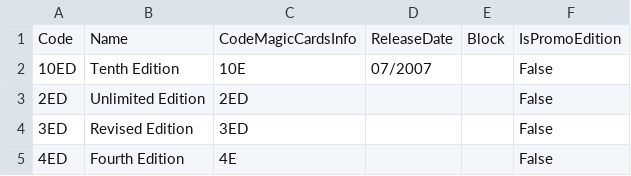
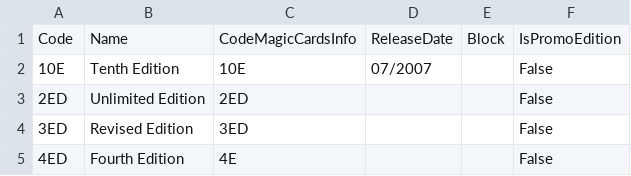
Before and after one commit to keoniworld/MyMagicToolbox, a CSV file: MyMagicCollection.Shared/CSV/MagicDatabaseSets.csv, drawn as a sheet; only a part is shown.

```diff
--- a/MyMagicCollection.Shared/CSV/MagicDatabaseSets.csv
+++ b/MyMagicCollection.Shared/CSV/MagicDatabaseSets.csv
@@ -1,3 +1,3 @@
 Code,Name,CodeMagicCardsInfo,ReleaseDate,Block,IsPromoEdition
-10ED,Tenth Edition,10E,07/2007,,False
+10E,Tenth Edition,10E,07/2007,,False
 2ED,Unlimited Edition,2ED,,,False
```
Also changed, not shown: 12 other files.
